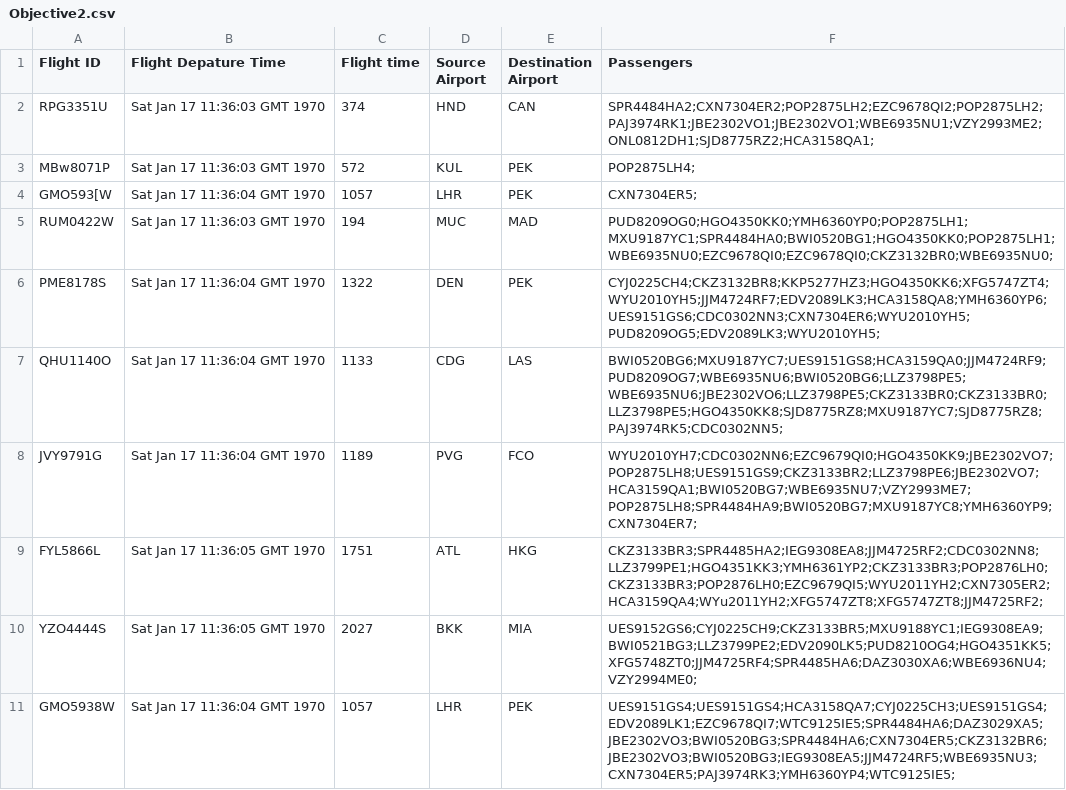
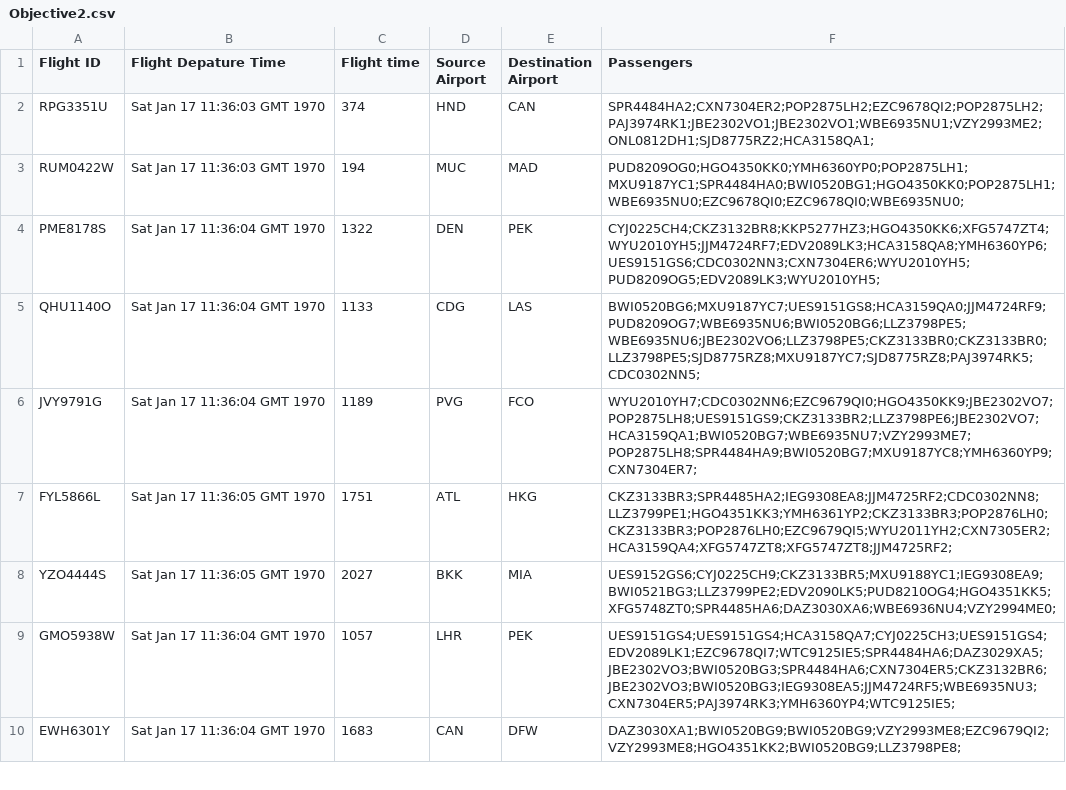
Before and after one commit to jagribble/MapReduce, a CSV file: Objective2.csv, drawn as a sheet; only a part is shown; the shorter side is filled out with more unchanged rows; the diff covers the shown part only.

```diff
--- a/Objective2.csv
+++ b/Objective2.csv
@@ -2,10 +2,8 @@ Flight ID,Flight Depature Time,Flight time,Source Airport,Destination Airport,Pa
 RPG3351U,Sat Jan 17 11:36:03 GMT 1970,374,HND,CAN,SPR4484HA2;CXN7304ER2;POP2875LH2;EZC9678QI2;POP2875LH2;PAJ3974RK1;JBE2302VO1;JBE2302VO1;WBE6935NU1;VZY2993ME2;ONL0812DH1;SJD8775RZ2;HCA3158QA1;,
-MBw8071P,Sat Jan 17 11:36:03 GMT 1970,572,KUL,PEK,POP2875LH4;,
-GMO593[W,Sat Jan 17 11:36:04 GMT 1970,1057,LHR,PEK,CXN7304ER5;,
-RUM0422W,Sat Jan 17 11:36:03 GMT 1970,194,MUC,MAD,PUD8209OG0;HGO4350KK0;YMH6360YP0;POP2875LH1;MXU9187YC1;SPR4484HA0;BWI0520BG1;HGO4350KK0;POP2875LH1;WBE6935NU0;EZC9678QI0;EZC9678QI0;CKZ3132BR0;WBE6935NU0;,
+RUM0422W,Sat Jan 17 11:36:03 GMT 1970,194,MUC,MAD,PUD8209OG0;HGO4350KK0;YMH6360YP0;POP2875LH1;MXU9187YC1;SPR4484HA0;BWI0520BG1;HGO4350KK0;POP2875LH1;WBE6935NU0;EZC9678QI0;EZC9678QI0;WBE6935NU0;,
 PME8178S,Sat Jan 17 11:36:04 GMT 1970,1322,DEN,PEK,CYJ0225CH4;CKZ3132BR8;KKP5277HZ3;HGO4350KK6;XFG5747ZT4;WYU2010YH5;JJM4724RF7;EDV2089LK3;HCA3158QA8;YMH6360YP6;UES9151GS6;CDC0302NN3;CXN7304ER6;WYU2010YH5;PUD8209OG5;EDV2089LK3;WYU2010YH5;,
-QHU1140O,Sat Jan 17 11:36:04 GMT 1970,1133,CDG,LAS,BWI0520BG6;MXU9187YC7;UES9151GS8;HCA3159QA0;JJM4724RF9;PUD8209OG7;WBE6935NU6;BWI0520BG6;LLZ3798PE5;WBE6935NU6;JBE2302VO6;LLZ3798PE5;CKZ3133BR0;CKZ3133BR0;LLZ3798PE5;HGO4350KK8;SJD8775RZ8;MXU9187YC7;SJD8775RZ8;PAJ3974RK5;CDC0302NN5;,
+QHU1140O,Sat Jan 17 11:36:04 GMT 1970,1133,CDG,LAS,BWI0520BG6;MXU9187YC7;UES9151GS8;HCA3159QA0;JJM4724RF9;PUD8209OG7;WBE6935NU6;BWI0520BG6;LLZ3798PE5;WBE6935NU6;JBE2302VO6;LLZ3798PE5;CKZ3133BR0;CKZ3133BR0;LLZ3798PE5;SJD8775RZ8;MXU9187YC7;SJD8775RZ8;PAJ3974RK5;CDC0302NN5;,
 JVY9791G,Sat Jan 17 11:36:04 GMT 1970,1189,PVG,FCO,WYU2010YH7;CDC0302NN6;EZC9679QI0;HGO4350KK9;JBE2302VO7;POP2875LH8;UES9151GS9;CKZ3133BR2;LLZ3798PE6;JBE2302VO7;HCA3159QA1;BWI0520BG7;WBE6935NU7;VZY2993ME7;POP2875LH8;SPR4484HA9;BWI0520BG7;MXU9187YC8;YMH6360YP9;CXN7304ER7;,
-FYL5866L,Sat Jan 17 11:36:05 GMT 1970,1751,ATL,HKG,CKZ3133BR3;SPR4485HA2;IEG9308EA8;JJM4725RF2;CDC0302NN8;LLZ3799PE1;HGO4351KK3;YMH6361YP2;CKZ3133BR3;POP2876LH0;CKZ3133BR3;POP2876LH0;EZC9679QI5;WYU2011YH2;CXN7305ER2;HCA3159QA4;WYu2011YH2;XFG5747ZT8;XFG5747ZT8;JJM4725RF2;,
-YZO4444S,Sat Jan 17 11:36:05 GMT 1970,2027,BKK,MIA,UES9152GS6;CYJ0225CH9;CKZ3133BR5;MXU9188YC1;IEG9308EA9;BWI0521BG3;LLZ3799PE2;EDV2090LK5;PUD8210OG4;HGO4351KK5;XFG5748ZT0;JJM4725RF4;SPR4485HA6;DAZ3030XA6;WBE6936NU4;VZY2994ME0;,
+FYL5866L,Sat Jan 17 11:36:05 GMT 1970,1751,ATL,HKG,CKZ3133BR3;SPR4485HA2;IEG9308EA8;JJM4725RF2;CDC0302NN8;LLZ3799PE1;HGO4351KK3;YMH6361YP2;CKZ3133BR3;POP2876LH0;CKZ3133BR3;POP2876LH0;EZC9679QI5;WYU2011YH2;CXN7305ER2;HCA3159QA4;XFG5747ZT8;XFG5747ZT8;JJM4725RF2;,
+YZO4444S,Sat Jan 17 11:36:05 GMT 1970,2027,BKK,MIA,UES9152GS6;CYJ0225CH9;CKZ3133BR5;MXU9188YC1;IEG9308EA9;BWI0521BG3;LLZ3799PE2;EDV2090LK5;PUD8210OG4;HGO4351KK5;XFG5748ZT0;SPR4485HA6;DAZ3030XA6;WBE6936NU4;VZY2994ME0;,
 GMO5938W,Sat Jan 17 11:36:04 GMT 1970,1057,LHR,PEK,UES9151GS4;UES9151GS4;HCA3158QA7;CYJ0225CH3;UES9151GS4;EDV2089LK1;EZC9678QI7;WTC9125IE5;SPR4484HA6;DAZ3029XA5;JBE2302VO3;BWI0520BG3;SPR4484HA6;CXN7304ER5;CKZ3132BR6;JBE2302VO3;BWI0520BG3;IEG9308EA5;JJM4724RF5;WBE6935NU3;CXN7304ER5;PAJ3974RK3;YMH6360YP4;WTC9125IE5;,
```
Also changed, not shown: 2 added rows, 5 removed rows and 8 edited cells elsewhere in this file, Objective3.csv, 5 other files.
